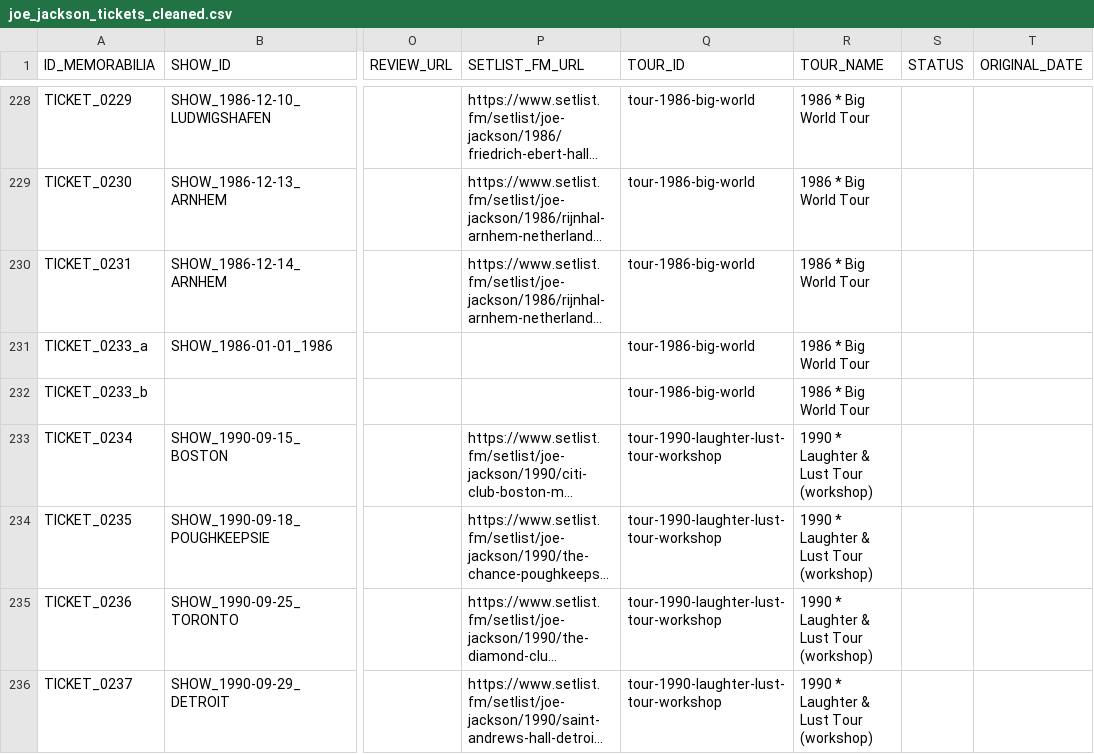
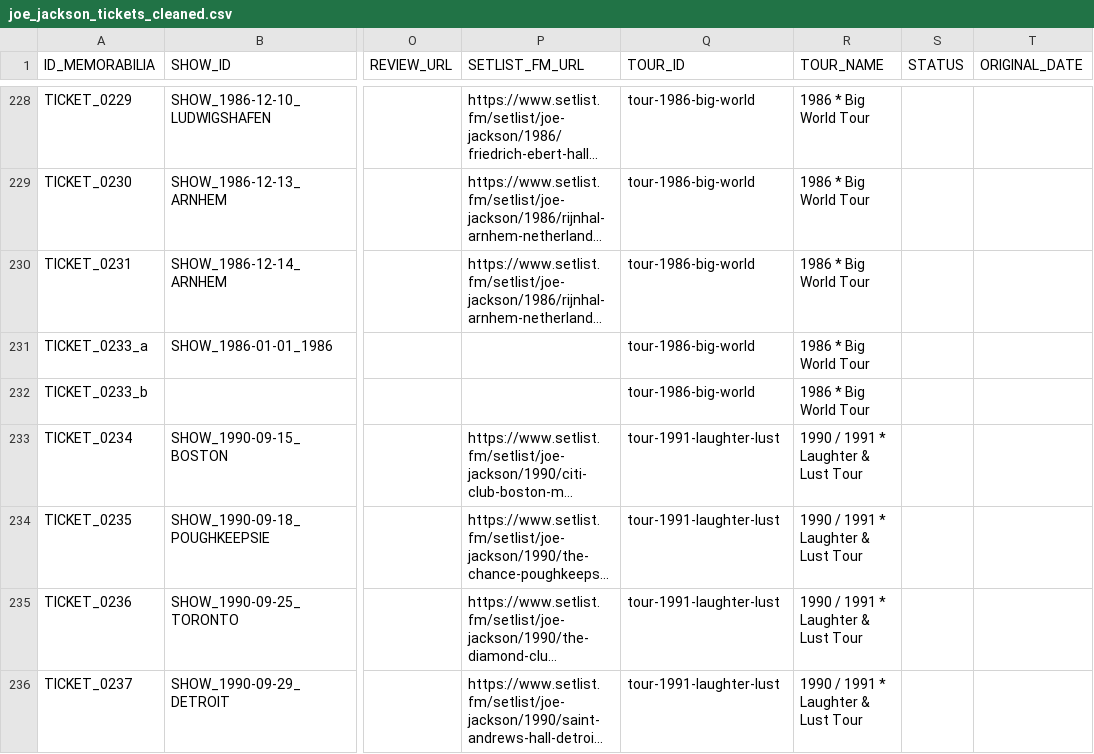
Before and after one commit to 19forever/joe-jackson-tickets-v2, a CSV file: joe_jackson_tickets_cleaned.csv, drawn as a sheet; only a part is shown, gaps mark what is left out; long unchanged cells end in …; the diff covers the shown part only; the diff names each change by its address in the sheet, - before the commit and + after, or states it on an @@ line.

```diff
--- a/joe_jackson_tickets_cleaned.csv
+++ b/joe_jackson_tickets_cleaned.csv
-Q233:Q236 (TOUR_ID): tour-1990-laughter-lust-tour-workshop
+Q233:Q236 (TOUR_ID): tour-1991-laughter-lust
-R233:R236 (TOUR_NAME): 1990 * Laughter & Lust Tour (workshop)
+R233:R236 (TOUR_NAME): 1990 / 1991 * Laughter & Lust Tour
```
Also changed, not shown: 1 added row and 11 edited cells elsewhere in this file.
